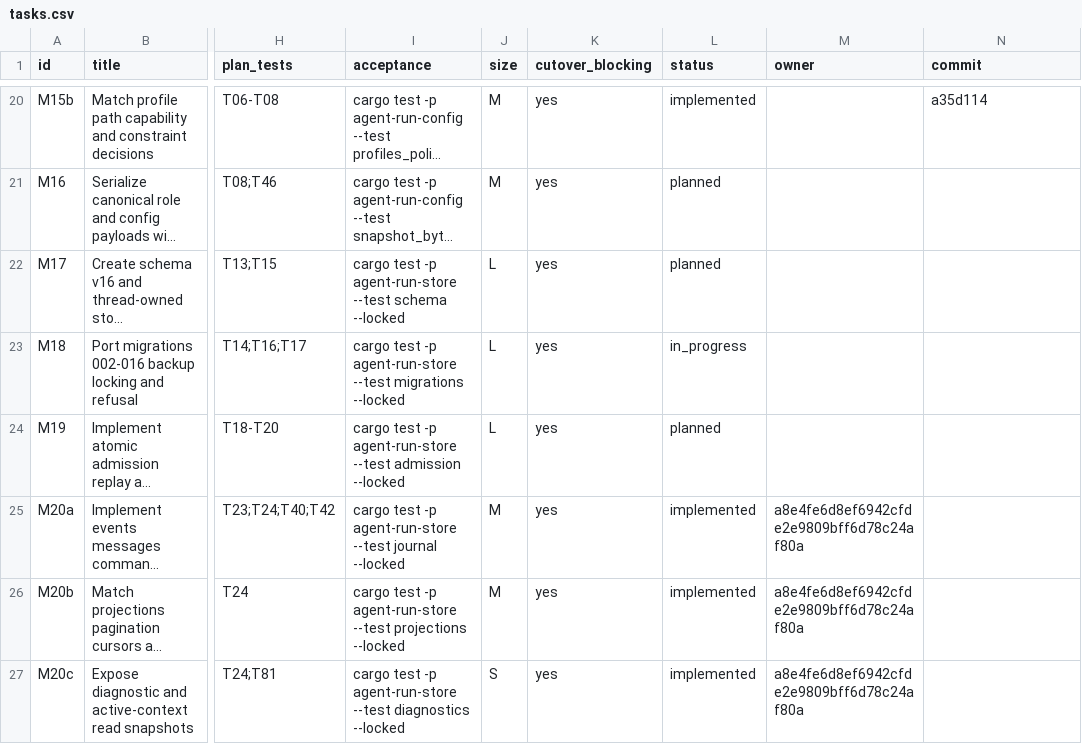
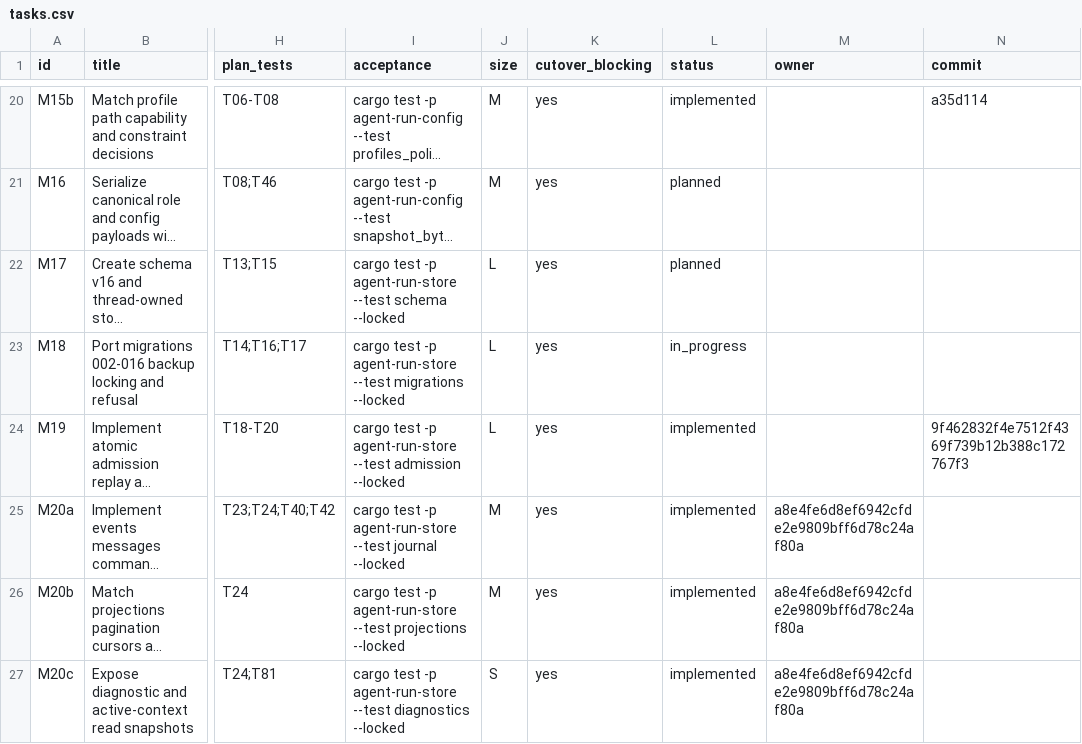
Before and after one commit to DKotsyuba/agent-run, a CSV file: migration/tasks.csv, drawn as a sheet; only a part is shown, gaps mark what is left out; long unchanged cells end in …; the diff names each change by its address in the sheet, - before the commit and + after, or states it on an @@ line.

Commit message:
chore(migration): record atomic admission

```diff
--- a/migration/tasks.csv
+++ b/migration/tasks.csv
-L24 (status): planned
+L24 (status): implemented
-N24 (commit): (empty)
+N24 (commit): 9f462832f4e7512f4369f739b12b388c172767f3
```
